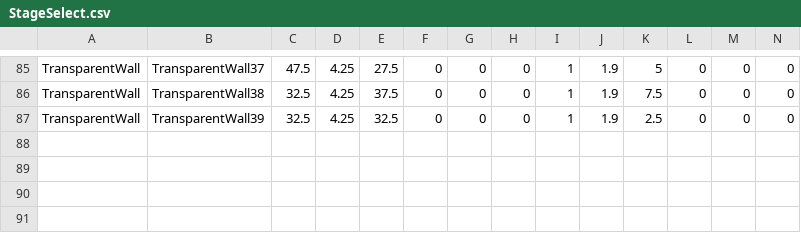
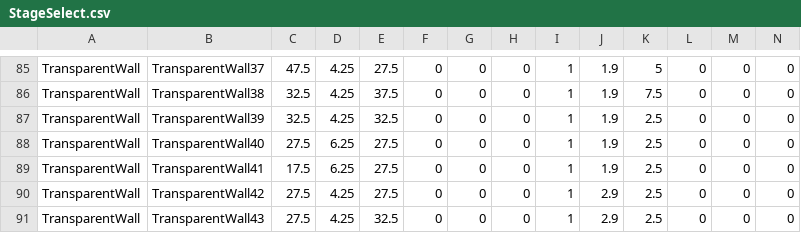
Before and after one commit to gakkouyou/3DGame, a CSV file: Asset/Data/CSV/Terrain/StageSelect.csv, drawn as a sheet; only a part is shown, gaps mark what is left out; rows hold the shown columns only; the diff names each change by its address in the sheet, - before the commit and + after, or states it on an @@ line.

```diff
--- a/Asset/Data/CSV/Terrain/StageSelect.csv
+++ b/Asset/Data/CSV/Terrain/StageSelect.csv
+row 88: TransparentWall | TransparentWall40 | 27.5 | 6.25 | 27.5 | 0 | 0 | 0 | 1 | 1.9 | 2.5 | 0 | 0 | 0
+row 89: TransparentWall | TransparentWall41 | 17.5 | 6.25 | 27.5 | 0 | 0 | 0 | 1 | 1.9 | 2.5 | 0 | 0 | 0
+row 90: TransparentWall | TransparentWall42 | 27.5 | 4.25 | 27.5 | 0 | 0 | 0 | 1 | 2.9 | 2.5 | 0 | 0 | 0
+row 91: TransparentWall | TransparentWall43 | 27.5 | 4.25 | 32.5 | 0 | 0 | 0 | 1 | 2.9 | 2.5 | 0 | 0 | 0
```
Also changed, not shown: Asset/Data/CSV/EventObject/Stage4.csv, Asset/Data/CSV/Terrain/Stage4.csv, 24 other files.
